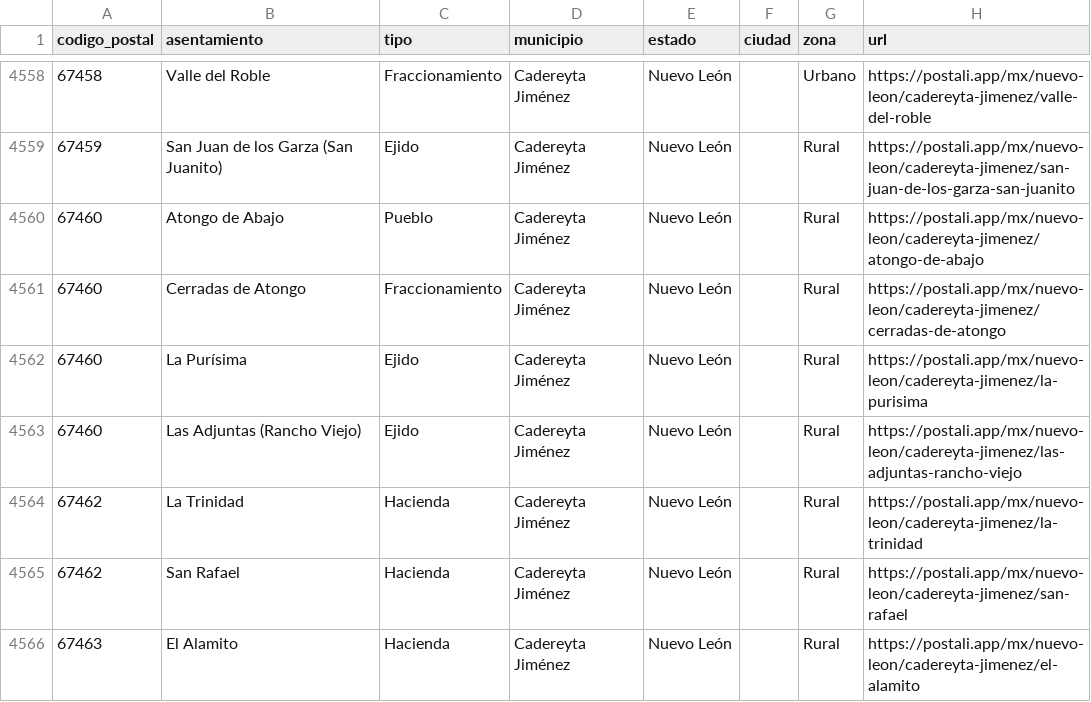
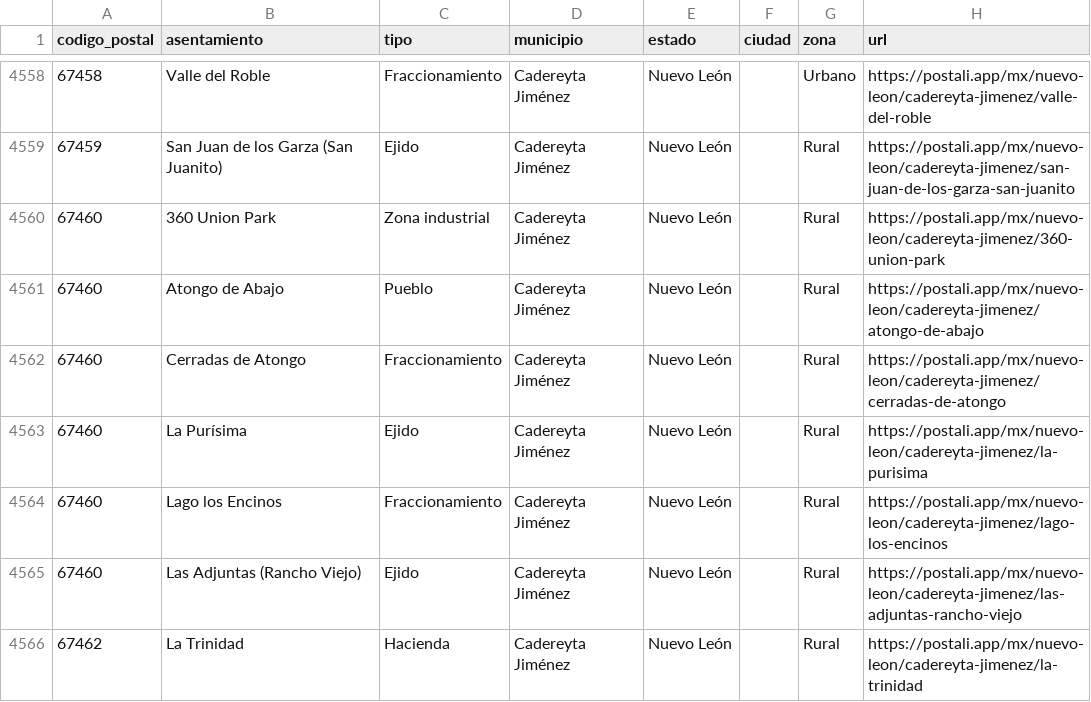
Before and after one commit to gomflo/codigos-postales-mexico, a CSV file: data/mx/por-estado/nuevo-leon.csv, drawn as a sheet; only a part is shown, gaps mark what is left out; the shorter side is filled out with more unchanged rows; the diff names each change by its address in the sheet, - before the commit and + after, or states it on an @@ line.

```diff
--- a/data/mx/por-estado/nuevo-leon.csv
+++ b/data/mx/por-estado/nuevo-leon.csv
+row 4560: 67460 | 360 Union Park | Zona industrial | Cadereyta Jiménez | Nuevo León |  | Rural | https://postali.app/mx/nuevo-leon/cadereyta-jimenez/360-union-park
+row 4564: 67460 | Lago los Encinos | Fraccionamiento | Cadereyta Jiménez | Nuevo León |  | Rural | https://postali.app/mx/nuevo-leon/cadereyta-jimenez/lago-los-encinos
```
Also changed, not shown: data/mx/por-estado/baja-california.csv, data/mx/por-estado/durango.csv, 14 other files.
